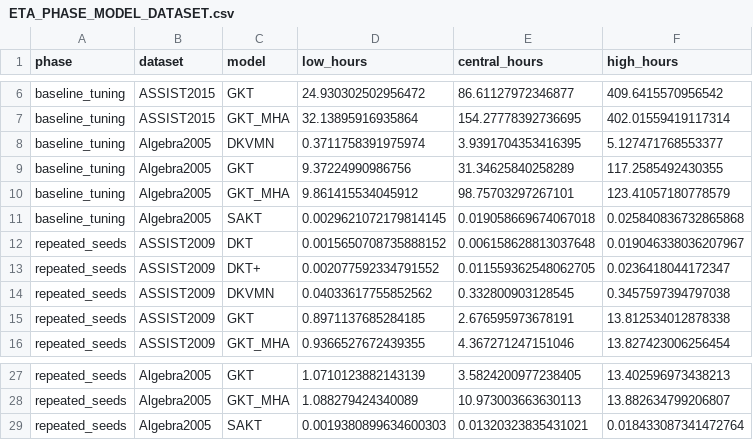
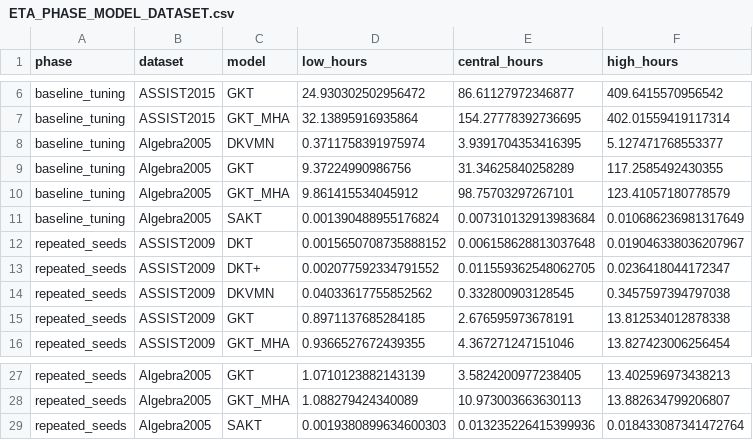
Before and after one commit to Tanishgupta28/LightSAKT2, a CSV file: reports/ETA_PHASE_MODEL_DATASET.csv, drawn as a sheet; only a part is shown, gaps mark what is left out.

```diff
--- a/reports/ETA_PHASE_MODEL_DATASET.csv
+++ b/reports/ETA_PHASE_MODEL_DATASET.csv
@@ -10,3 +10,3 @@ baseline_tuning,Algebra2005,GKT,9.37224990986756,31.34625840258289,117.258549243
 baseline_tuning,Algebra2005,GKT_MHA,9.861415534045912,98.75703297267101,123.41057180778579
-baseline_tuning,Algebra2005,SAKT,0.0029621072179814145,0.019058669674067018,0.025840836732865868
+baseline_tuning,Algebra2005,SAKT,0.001390488955176824,0.007310132913983684,0.010686236981317649
 repeated_seeds,ASSIST2009,DKT,0.0015650708735888152,0.006158628813037648,0.019046338036207967
@@ -28,2 +28,2 @@ repeated_seeds,Algebra2005,GKT,1.0710123882143139,3.5824200977238405,13.40259697
 repeated_seeds,Algebra2005,GKT_MHA,1.088279424340089,10.973003663630113,13.882634799206807
-repeated_seeds,Algebra2005,SAKT,0.0019380899634600303,0.01320323835431021,0.018433087341472764
+repeated_seeds,Algebra2005,SAKT,0.0019380899634600303,0.013235226415399936,0.018433087341472764
```
Also changed, not shown: reports/ETA_REMAINING_RUNS.csv, results/tables/all_verified_runs.csv, 45 other files.
